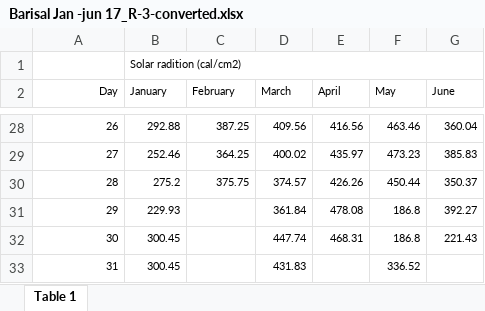
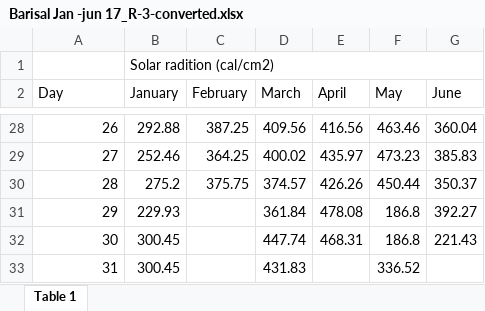
Before and after one commit to RifatIslamOmio/Weather-WaterLevel-Prediction-ML, an Excel workbook: Datasets/brri-datasets/barisal_2017-2020/xl_sheets/Barisal Jan -jun 17_R-3-converted.xlsx, sheet Table 1, drawn as a sheet; only a part is shown, gaps mark what is left out; values as stored, in another font and other column widths than the file's, no borders; the diff covers the shown part only; the diff names each change by its address in the sheet, - before the commit and + after, or states it on an @@ line.

```diff
--- a/Datasets/brri-datasets/barisal_2017-2020/xl_sheets/Barisal Jan -jun 17_R-3-converted.xlsx (sheet Table 1)
+++ b/Datasets/brri-datasets/barisal_2017-2020/xl_sheets/Barisal Jan -jun 17_R-3-converted.xlsx (sheet Table 1)
@@ B1 text size: larger @@
@@ A2:G30 text size: larger @@
-A2 alignment: right
+A2 alignment: left
@@ A31:B33 text size: larger @@
@@ D31:G32 text size: larger @@
@@ D33 text size: larger @@
@@ F33 text size: larger @@
```
Also changed, not shown: cell formats elsewhere in this sheet, Datasets/brri-datasets/barisal_2017-2020/xl_sheets/Barisal Jan -jun 17_R-1-converted.xlsx, Datasets/brri-datasets/barisal_2017-2020/xl_sheets/Barisal Jan -jun 17_R-2-converted.xlsx, 1 other file.
